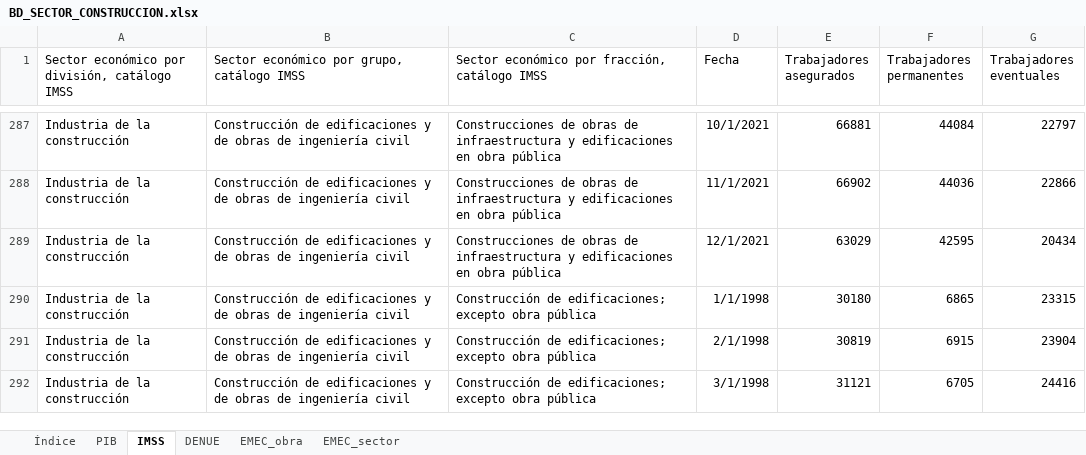
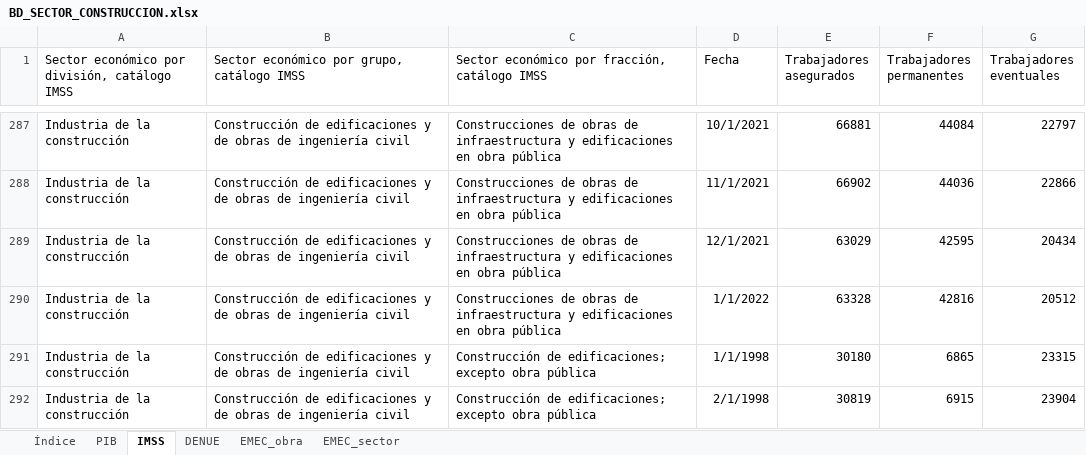
Before and after one commit to DIEEF/SEJ, an Excel workbook: sej_datos/BD_SECTOR_CONSTRUCCION.xlsx, sheet IMSS, drawn as a sheet; only a part is shown, gaps mark what is left out; the shorter side is filled out with more unchanged rows; values as stored, in another font and other column widths than the file's, no borders; the diff covers the shown part only; the diff names each change by its address in the sheet, - before the commit and + after, or states it on an @@ line.

```diff
--- a/sej_datos/BD_SECTOR_CONSTRUCCION.xlsx (sheet IMSS)
+++ b/sej_datos/BD_SECTOR_CONSTRUCCION.xlsx (sheet IMSS)
+row 290: Industria de la construcción | Construcción de edificaciones y de obras de ingeniería civil | Construcciones de obras de infraestructura y edificaciones en obra pública | 1/1/2022 | 63328 | 42816 | 20512
```
Also changed, not shown: 5 added rows elsewhere in this sheet, sheet EMEC_obra, sheet EMEC_sector, sheet Índice, sej_datos/BD_INDUSTRIA_ALIMENTARIA.xlsx, sej_datos/BD_INDUSTRIA_BEBIDASYTABACO.xlsx, 21 other files.
